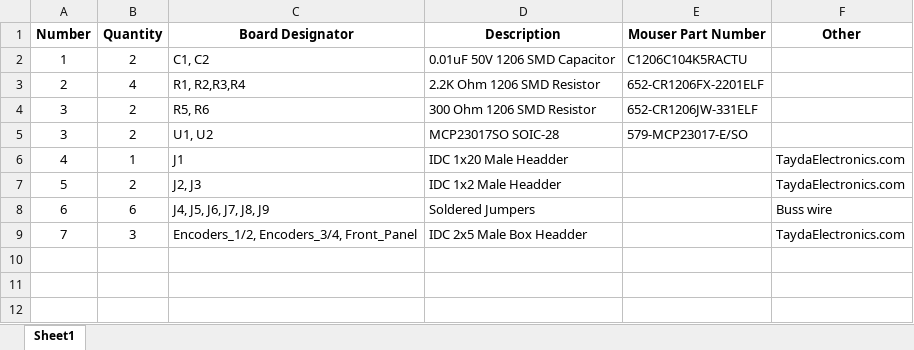
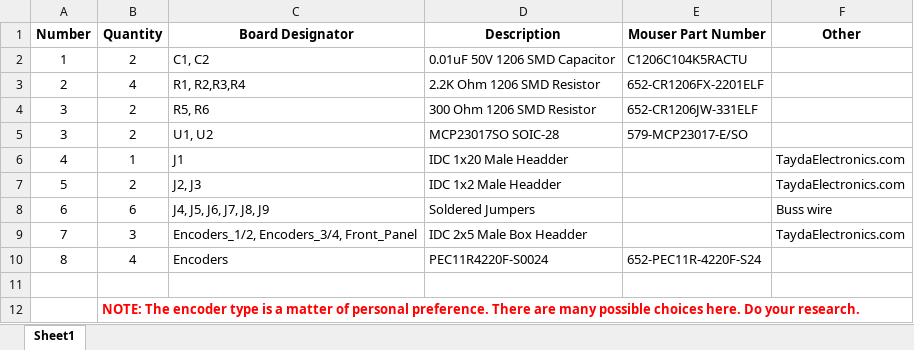
Before and after one commit to DRWJSCHMIDT/T41, an Excel workbook: K9HZ_Front_Panel_Boards/K9HZ_Front_Panel_Boards_BOMs/K9HZ_Front_Panel_Electronics_BOM_V012.6_11-15-23.xlsx, sheet Sheet1, drawn as a sheet; values as stored, in another font and other column widths than the file's, no borders; the diff names each change by its address in the sheet, - before the commit and + after, or states it on an @@ line.

```diff
--- a/K9HZ_Front_Panel_Boards/K9HZ_Front_Panel_Boards_BOMs/K9HZ_Front_Panel_Electronics_BOM_V012.6_11-15-23.xlsx (sheet Sheet1)
+++ b/K9HZ_Front_Panel_Boards/K9HZ_Front_Panel_Boards_BOMs/K9HZ_Front_Panel_Electronics_BOM_V012.6_11-15-23.xlsx (sheet Sheet1)
+row 10: 8 | 4 | Encoders | PEC11R4220F-S0024 | 652-PEC11R-4220F-S24
+row 11: (empty)
+row 12:  | NOTE: The encoder type is a matter of personal preference. There are many possible choices here. Do your research.
```
Also changed, not shown: 3 other files.
